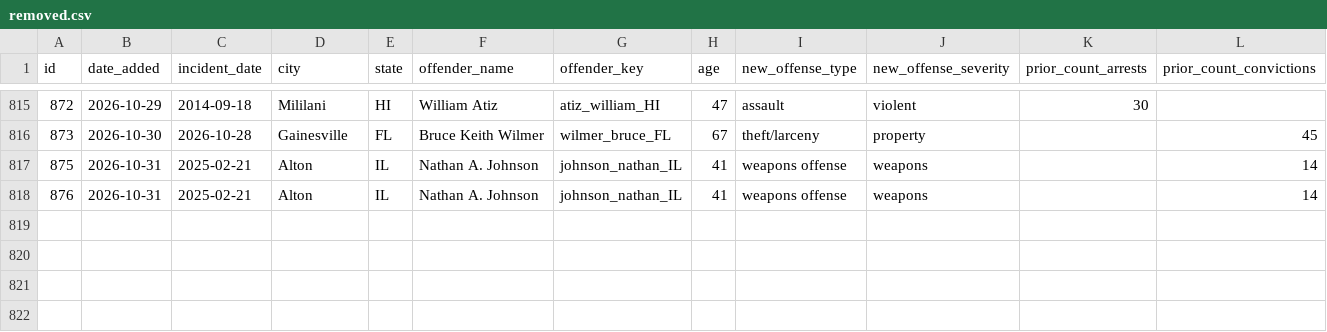
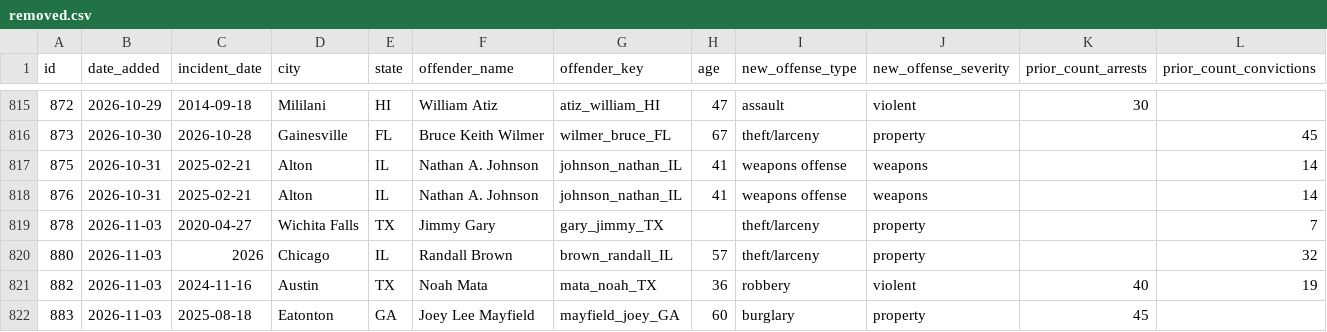
Before and after one commit to Manhattan-Institute-Labs/preventable-tragedies, a CSV file: database/data/removed.csv, drawn as a sheet; only a part is shown, gaps mark what is left out; rows hold the shown columns only; the diff names each change by its address in the sheet, - before the commit and + after, or states it on an @@ line.

```diff
--- a/database/data/removed.csv
+++ b/database/data/removed.csv
+row 819: 878 | 2026-11-03 | 2020-04-27 | Wichita Falls | TX | Jimmy Gary | gary_jimmy_TX |  | theft/larceny | property |  | 7
+row 820: 880 | 2026-11-03 | 2026 | Chicago | IL | Randall Brown | brown_randall_IL | 57 | theft/larceny | property |  | 32
+row 821: 882 | 2026-11-03 | 2024-11-16 | Austin | TX | Noah Mata | mata_noah_TX | 36 | robbery | violent | 40 | 19
+row 822: 883 | 2026-11-03 | 2025-08-18 | Eatonton | GA | Joey Lee Mayfield | mayfield_joey_GA | 60 | burglary | property | 45
```
Also changed, not shown: database/data/offenders.csv, database/data/stories.csv, 18 other files.
